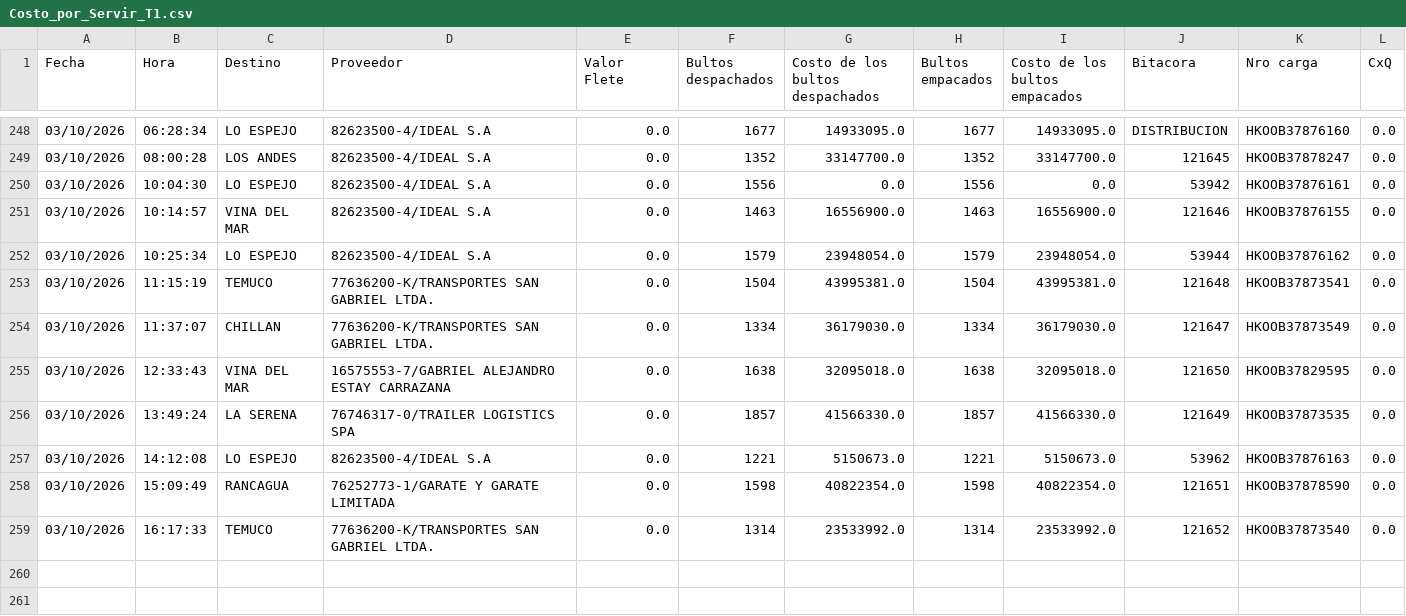
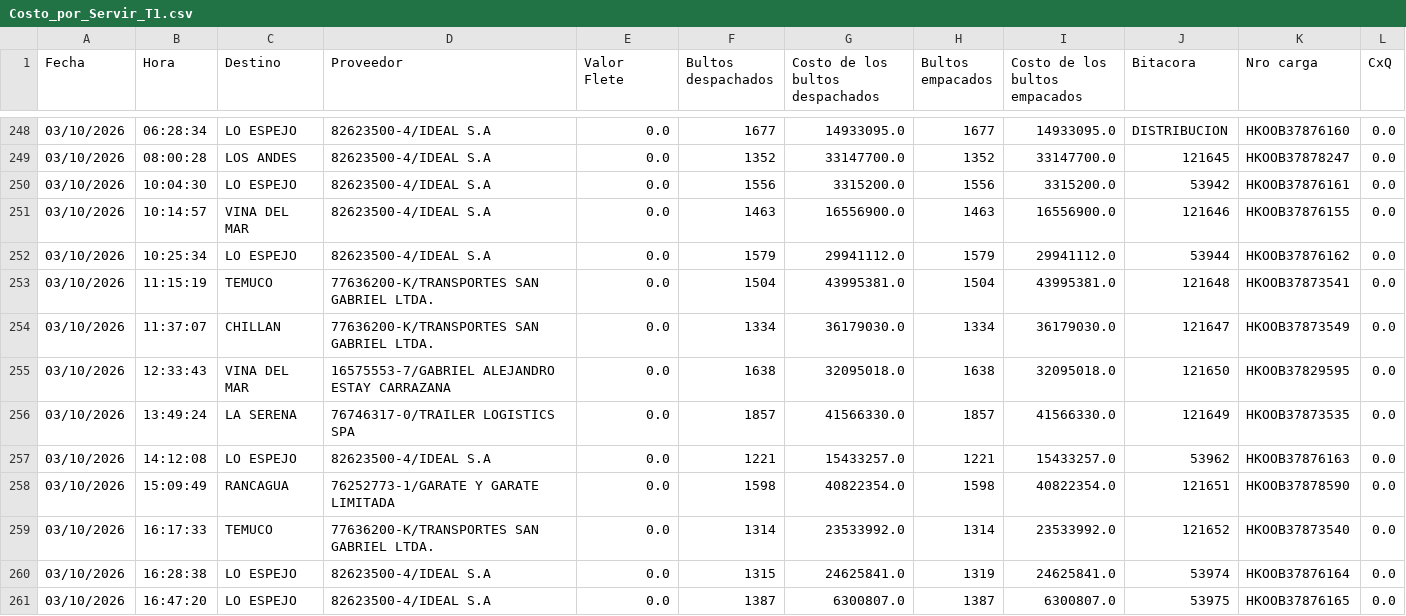
Before and after one commit to ErhickDiaz/COPIA-DASHBOARD_STREAMLIT_LOGISTIC, a CSV file: data/Costo_por_Servir_T1.csv, drawn as a sheet; only a part is shown, gaps mark what is left out.

Commit message:
Actualización 2026-10-03 16:54:47.009684

```diff
--- a/data/Costo_por_Servir_T1.csv
+++ b/data/Costo_por_Servir_T1.csv
@@ -249,5 +249,5 @@ Fecha,Hora,Destino,Proveedor,Valor Flete,Bultos despachados,Costo de los bultos
 03/10/2026,08:00:28,LOS ANDES,82623500-4/IDEAL S.A,0.0,1352,33147700.0,1352,33147700.0,121645,HKOOB37878247,0.0
-03/10/2026,10:04:30,LO ESPEJO,82623500-4/IDEAL S.A,0.0,1556,0.0,1556,0.0,53942,HKOOB37876161,0.0
+03/10/2026,10:04:30,LO ESPEJO,82623500-4/IDEAL S.A,0.0,1556,3315200.0,1556,3315200.0,53942,HKOOB37876161,0.0
 03/10/2026,10:14:57,VINA DEL MAR,82623500-4/IDEAL S.A,0.0,1463,16556900.0,1463,16556900.0,121646,HKOOB37876155,0.0
-03/10/2026,10:25:34,LO ESPEJO,82623500-4/IDEAL S.A,0.0,1579,23948054.0,1579,23948054.0,53944,HKOOB37876162,0.0
+03/10/2026,10:25:34,LO ESPEJO,82623500-4/IDEAL S.A,0.0,1579,29941112.0,1579,29941112.0,53944,HKOOB37876162,0.0
 03/10/2026,11:15:19,TEMUCO,77636200-K/TRANSPORTES SAN GABRIEL LTDA.,0.0,1504,43995381.0,1504,43995381.0,121648,HKOOB37873541,0.0
@@ -256,4 +256,6 @@ Fecha,Hora,Destino,Proveedor,Valor Flete,Bultos despachados,Costo de los bultos
 03/10/2026,13:49:24,LA SERENA,76746317-0/TRAILER LOGISTICS SPA,0.0,1857,41566330.0,1857,41566330.0,121649,HKOOB37873535,0.0
-03/10/2026,14:12:08,LO ESPEJO,82623500-4/IDEAL S.A,0.0,1221,5150673.0,1221,5150673.0,53962,HKOOB37876163,0.0
+03/10/2026,14:12:08,LO ESPEJO,82623500-4/IDEAL S.A,0.0,1221,15433257.0,1221,15433257.0,53962,HKOOB37876163,0.0
 03/10/2026,15:09:49,RANCAGUA,76252773-1/GARATE Y GARATE LIMITADA,0.0,1598,40822354.0,1598,40822354.0,121651,HKOOB37878590,0.0
 03/10/2026,16:17:33,TEMUCO,77636200-K/TRANSPORTES SAN GABRIEL LTDA.,0.0,1314,23533992.0,1314,23533992.0,121652,HKOOB37873540,0.0
+03/10/2026,16:28:38,LO ESPEJO,82623500-4/IDEAL S.A,0.0,1315,24625841.0,1319,24625841.0,53974,HKOOB37876164,0.0
+03/10/2026,16:47:20,LO ESPEJO,82623500-4/IDEAL S.A,0.0,1387,6300807.0,1387,6300807.0,53975,HKOOB37876165,0.0
```
